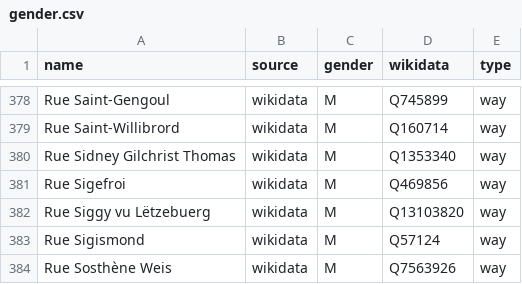
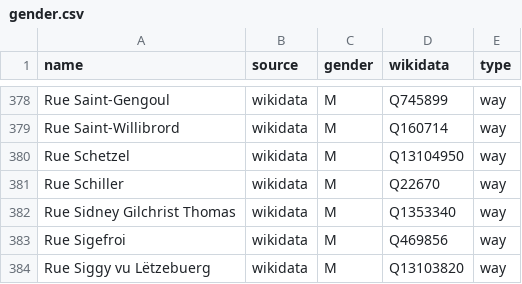
Before and after one commit to EqualStreetNames/equalstreetnames-luxembourg, a CSV file: data/gender.csv, drawn as a sheet; only a part is shown, gaps mark what is left out; the shorter side is filled out with more unchanged rows.

```diff
--- a/data/gender.csv
+++ b/data/gender.csv
@@ -379,2 +379,4 @@ name,source,gender,wikidata,type
 "Rue Saint-Willibrord",wikidata,M,Q160714,way
+"Rue Schetzel",wikidata,M,Q13104950,way
+"Rue Schiller",wikidata,M,Q22670,way
 "Rue Sidney Gilchrist Thomas",wikidata,M,Q1353340,way
```
Also changed, not shown: data/other.csv, 2 other files.
